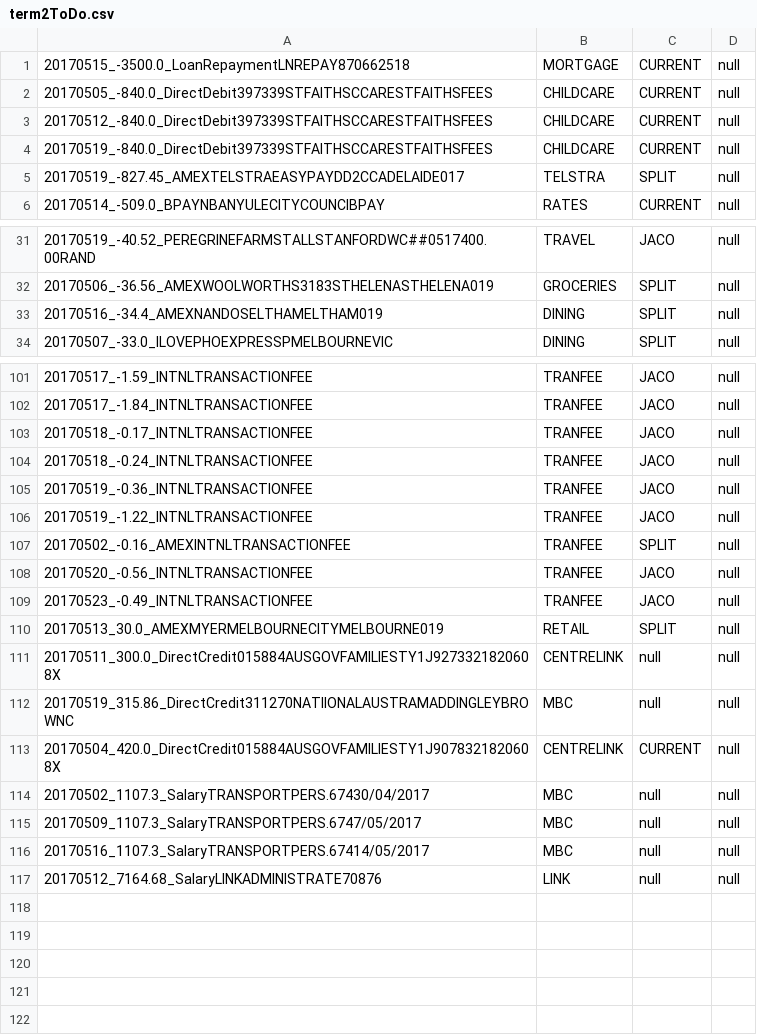
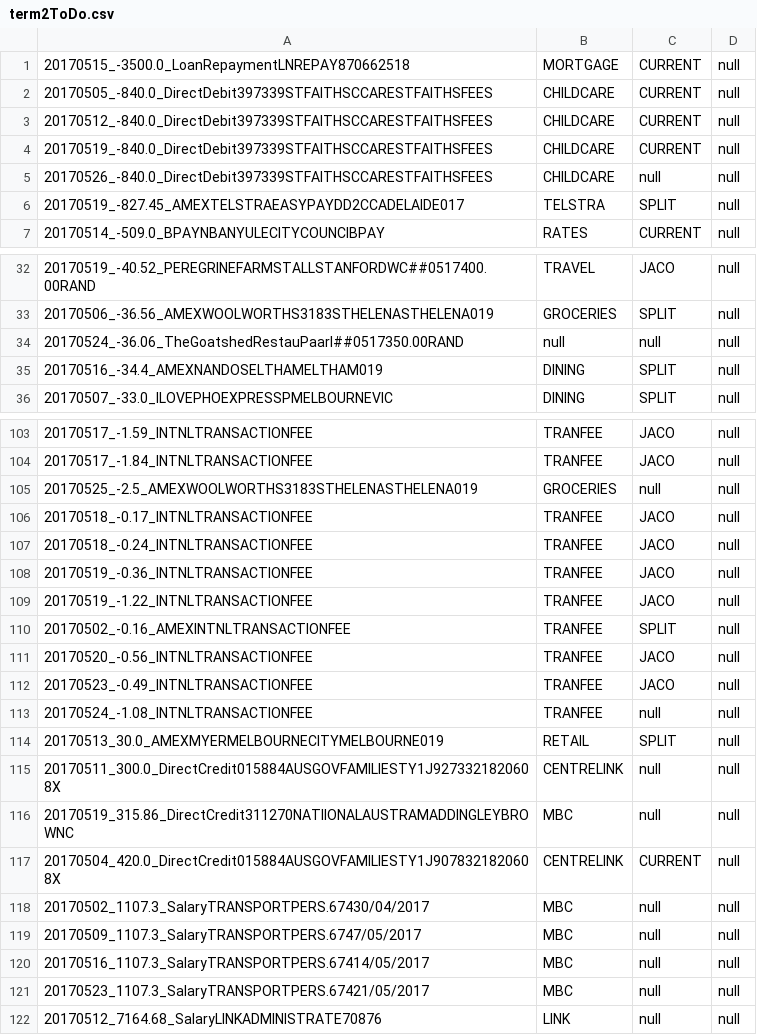
Before and after one commit to immelja/spentrack, a CSV file: term2ToDo.csv, drawn as a sheet; only a part is shown, gaps mark what is left out; the diff names each change by its address in the sheet, - before the commit and + after, or states it on an @@ line.

Commit message:
wip

```diff
--- a/term2ToDo.csv
+++ b/term2ToDo.csv
+row 5: 20170526_-840.0_DirectDebit397339STFAITHSCCARESTFAITHSFEES | CHILDCARE | null | null
+row 34: 20170524_-36.06_TheGoatshedRestauPaarl##0517350.00RAND | null | null | null
+row 105: 20170525_-2.5_AMEXWOOLWORTHS3183STHELENASTHELENA019 | GROCERIES | null | null
+row 113: 20170524_-1.08_INTNLTRANSACTIONFEE | TRANFEE | null | null
+row 121: 20170523_1107.3_SalaryTRANSPORTPERS.67421/05/2017 | MBC | null | null
```
